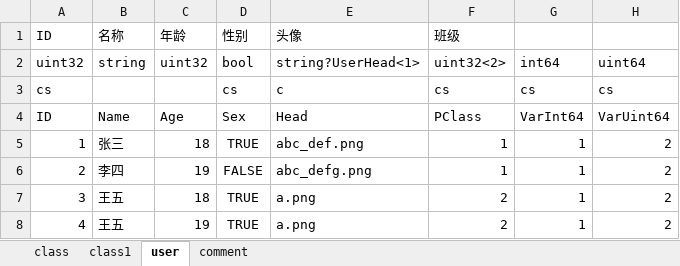
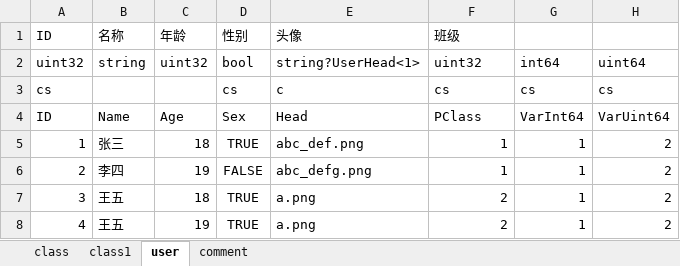
Before and after one commit to wingcd/go-xlsx-exporter, an Excel workbook: data/model.xlsx, sheet user, drawn as a sheet; only a part is shown; values as stored, in another font and other column widths than the file's, no borders; the diff names each change by its address in the sheet, - before the commit and + after, or states it on an @@ line.

```diff
--- a/data/model.xlsx (sheet user)
+++ b/data/model.xlsx (sheet user)
-F2: uint32<2>
+F2: uint32
```
Also changed, not shown: data/define.xlsx, 9 other files.
